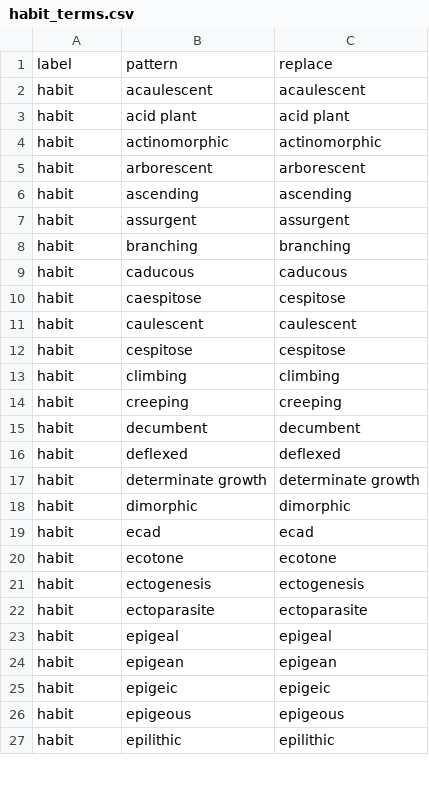
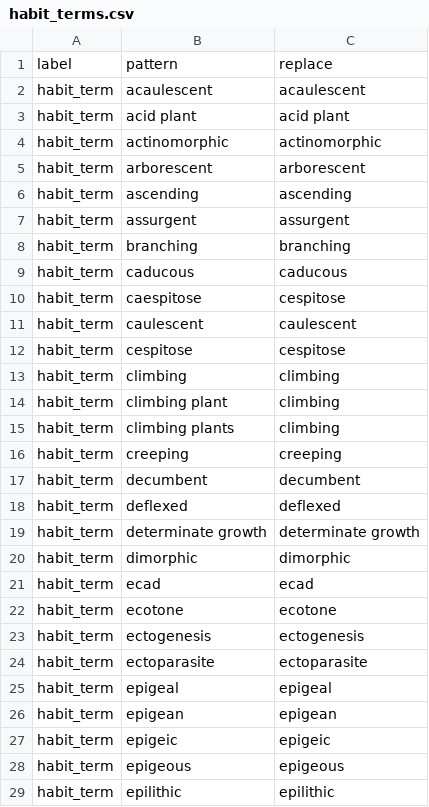
Before and after one commit to rafelafrance/traiter_plant_patterns, a CSV file: plants/pylib/traits/terms/habit_terms.csv, drawn as a sheet; only a part is shown; the diff covers the shown part only.

```diff
--- a/plants/pylib/traits/terms/habit_terms.csv
+++ b/plants/pylib/traits/terms/habit_terms.csv
@@ -1,27 +1,29 @@
 label,pattern,replace
-habit,acaulescent,acaulescent
-habit,acid plant,acid plant
-habit,actinomorphic,actinomorphic
-habit,arborescent,arborescent
-habit,ascending,ascending
-habit,assurgent,assurgent
-habit,branching,branching
-habit,caducous,caducous
-habit,caespitose,cespitose
-habit,caulescent,caulescent
-habit,cespitose,cespitose
-habit,climbing,climbing
-habit,creeping,creeping
-habit,decumbent,decumbent
-habit,deflexed,deflexed
-habit,determinate growth,determinate growth
-habit,dimorphic,dimorphic
-habit,ecad,ecad
-habit,ecotone,ecotone
-habit,ectogenesis,ectogenesis
-habit,ectoparasite,ectoparasite
-habit,epigeal,epigeal
-habit,epigean,epigean
-habit,epigeic,epigeic
-habit,epigeous,epigeous
-habit,epilithic,epilithic
+habit_term,acaulescent,acaulescent
+habit_term,acid plant,acid plant
+habit_term,actinomorphic,actinomorphic
+habit_term,arborescent,arborescent
+habit_term,ascending,ascending
+habit_term,assurgent,assurgent
+habit_term,branching,branching
+habit_term,caducous,caducous
+habit_term,caespitose,cespitose
+habit_term,caulescent,caulescent
+habit_term,cespitose,cespitose
+habit_term,climbing,climbing
+habit_term,climbing plant,climbing
+habit_term,climbing plants,climbing
+habit_term,creeping,creeping
+habit_term,decumbent,decumbent
+habit_term,deflexed,deflexed
+habit_term,determinate growth,determinate growth
+habit_term,dimorphic,dimorphic
+habit_term,ecad,ecad
+habit_term,ecotone,ecotone
+habit_term,ectogenesis,ectogenesis
+habit_term,ectoparasite,ectoparasite
+habit_term,epigeal,epigeal
+habit_term,epigean,epigean
+habit_term,epigeic,epigeic
+habit_term,epigeous,epigeous
+habit_term,epilithic,epilithic
```
Also changed, not shown: 38 edited cells elsewhere in this file, plants/pylib/traits/terms/margin_terms.csv, plants/pylib/traits/terms/part_terms.csv, 26 other files.
